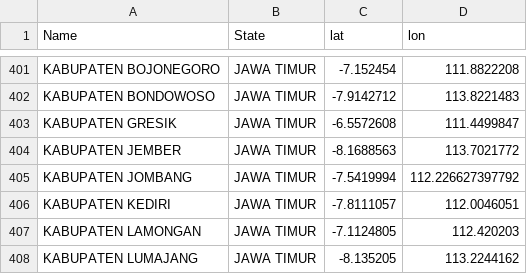
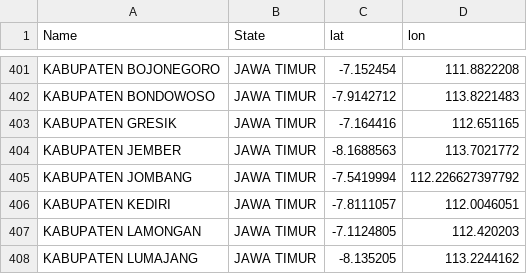
Before and after one commit to Linksoft-ID/geoid, a CSV file: city.csv, drawn as a sheet; only a part is shown, gaps mark what is left out.

Commit message:
[FIX] Fix Coordinate of KABUPATEN GRESIK

```diff
--- a/city.csv
+++ b/city.csv
@@ -402,3 +402,3 @@ KABUPATEN BOJONEGORO,JAWA TIMUR,-7.152454,111.8822208
 KABUPATEN BONDOWOSO,JAWA TIMUR,-7.9142712,113.8221483
-KABUPATEN GRESIK,JAWA TIMUR,-6.5572608,111.4499847
+KABUPATEN GRESIK,JAWA TIMUR,-7.164416,112.651165
 KABUPATEN JEMBER,JAWA TIMUR,-8.1688563,113.7021772
```
